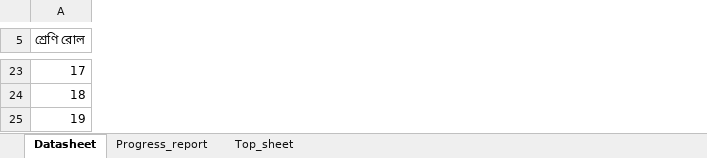
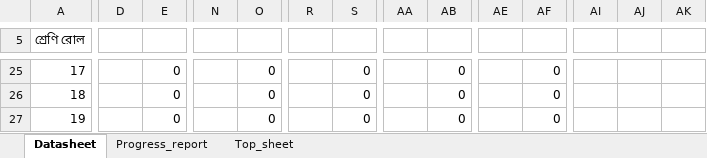
Before and after one commit to ferdousbag/result_calculation_excel_sheet, an Excel workbook: result calculation sheet (Advanced) Class-6,7,8 (2025 Academic Year).xlsx, sheet Datasheet, drawn as a sheet; only a part is shown, gaps mark what is left out; values as stored, in another font and other column widths than the file's, no cell formats; conditional formats not drawn; removed rows and columns are numbered as before the commit, all else as after; rows hold the shown columns only; the diff covers the shown part only; the diff names each change by its address in the sheet, - before the commit and + after, or states it on an @@ line.

```diff
--- a/result calculation sheet (Advanced) Class-6,7,8 (2025 Academic Year).xlsx (sheet Datasheet)
+++ b/result calculation sheet (Advanced) Class-6,7,8 (2025 Academic Year).xlsx (sheet Datasheet)
+column D, empty
+column E, row 25: 0; row 27: 0
+column N, empty
+column O, row 25: 0; row 27: 0
+column R, empty
+column S, row 25: 0; row 27: 0
+column AA, empty
+column AB, row 25: 0; row 27: 0
+column AE, empty
+column AF, row 25: 0; row 27: 0
+column AI, empty
+column AJ, empty
+column AK, empty
-row 24: 18
+row 26: 18 |  | 0 |  | 0 |  | 0 |  | 0 |  | 0
```
Also changed, not shown: 36 added rows, 14 removed rows, 5 added columns, 1 removed column, 393 edited cells and merged cells elsewhere in this sheet, sheet Top_sheet, sheet Progress_report, cell formats, formulas that keep their value, charts or pictures.
